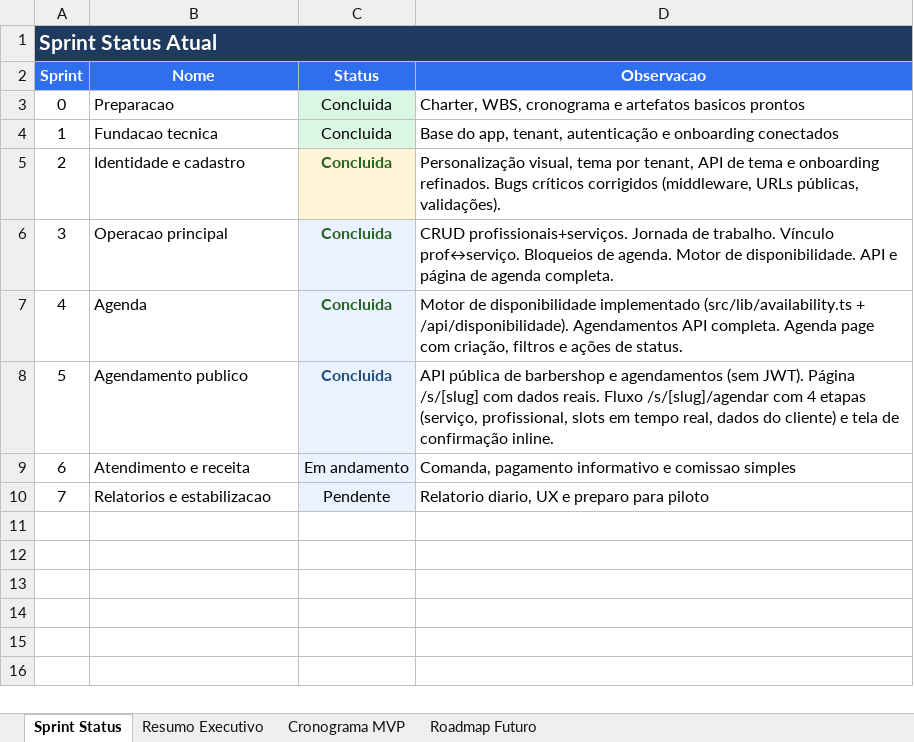
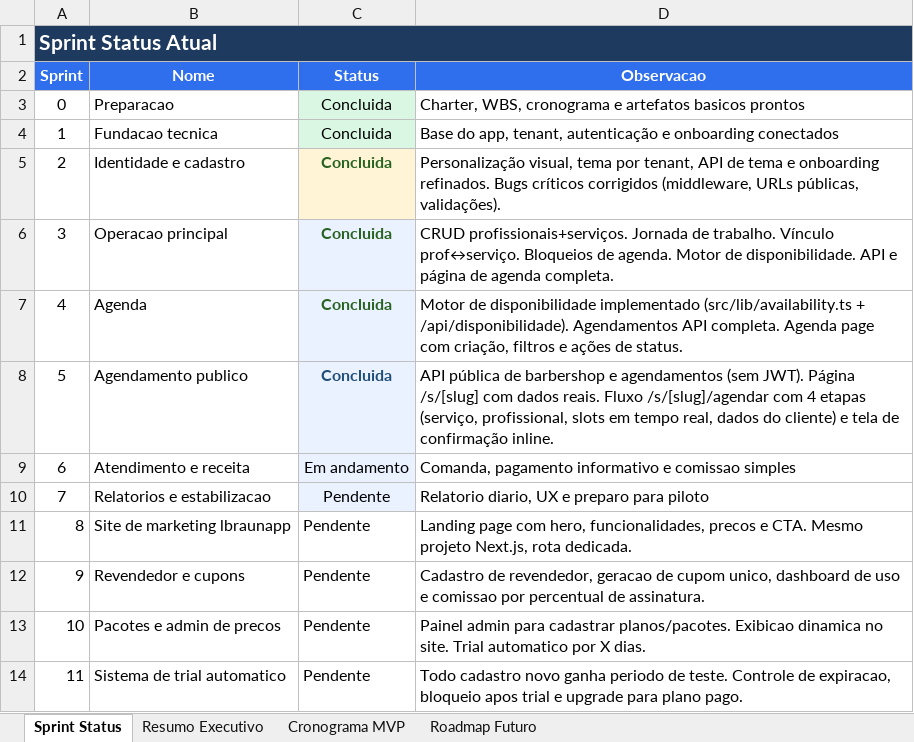
Before and after one commit to lucasfbraun/BarberApp, an Excel workbook: cronograma_desenvolvimento_barbearia.xlsx, sheet Sprint Status, drawn as a sheet; values as stored, in another font and other column widths than the file's, no borders; the diff names each change by its address in the sheet, - before the commit and + after, or states it on an @@ line.

```diff
--- a/cronograma_desenvolvimento_barbearia.xlsx (sheet Sprint Status)
+++ b/cronograma_desenvolvimento_barbearia.xlsx (sheet Sprint Status)
+row 11: 8 | Site de marketing lbraunapp | Pendente | Landing page com hero, funcionalidades, precos e CTA. Mesmo projeto Next.js, rota dedicada.
+row 12: 9 | Revendedor e cupons | Pendente | Cadastro de revendedor, geracao de cupom unico, dashboard de uso e comissao por percentual de assinatura.
+row 13: 10 | Pacotes e admin de precos | Pendente | Painel admin para cadastrar planos/pacotes. Exibicao dinamica no site. Trial automatico por X dias.
+row 14: 11 | Sistema de trial automatico | Pendente | Todo cadastro novo ganha periodo de teste. Controle de expiracao, bloqueio apos trial e upgrade para plano pago.
```
Also changed, not shown: sheet Cronograma MVP, sheet Roadmap Futuro, 5 other files.
